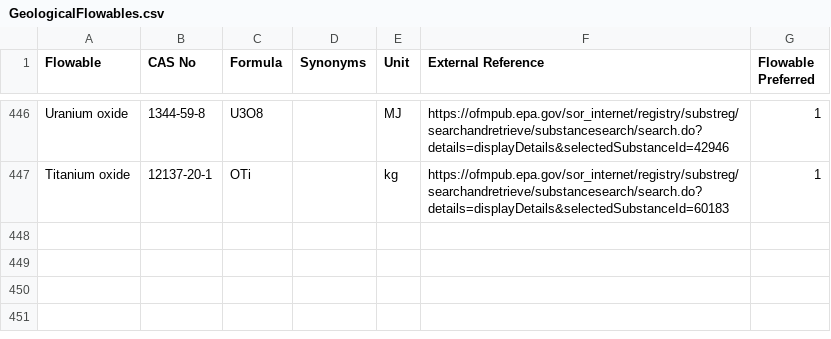
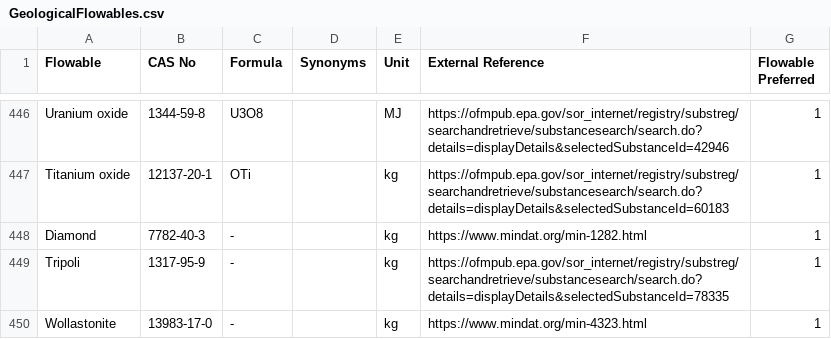
Before and after one commit to USEPA/fedelemflowlist, a CSV file: fedelemflowlist/input/GeologicalFlowables.csv, drawn as a sheet; only a part is shown, gaps mark what is left out.

Commit message:
Added ReCiPe flows

```diff
--- a/fedelemflowlist/input/GeologicalFlowables.csv
+++ b/fedelemflowlist/input/GeologicalFlowables.csv
@@ -447 +447,4 @@ Uranium oxide,1344-59-8,U3O8,,MJ,https://ofmpub.epa.gov/sor_internet/registry/su
 Titanium oxide,12137-20-1,OTi,,kg,https://ofmpub.epa.gov/sor_internet/registry/substreg/searchandretrieve/substancesearch/search.do?details=displayDetails&selectedSubstanceId=60183,1
+Diamond,7782-40-3,-,,kg,https://www.mindat.org/min-1282.html,1
+Tripoli,1317-95-9,-,,kg,https://ofmpub.epa.gov/sor_internet/registry/substreg/searchandretrieve/substancesearch/search.do?details=displayDetails&selectedSubstanceId=78335,1
+Wollastonite,13983-17-0,-,,kg,https://www.mindat.org/min-4323.html,1
```
